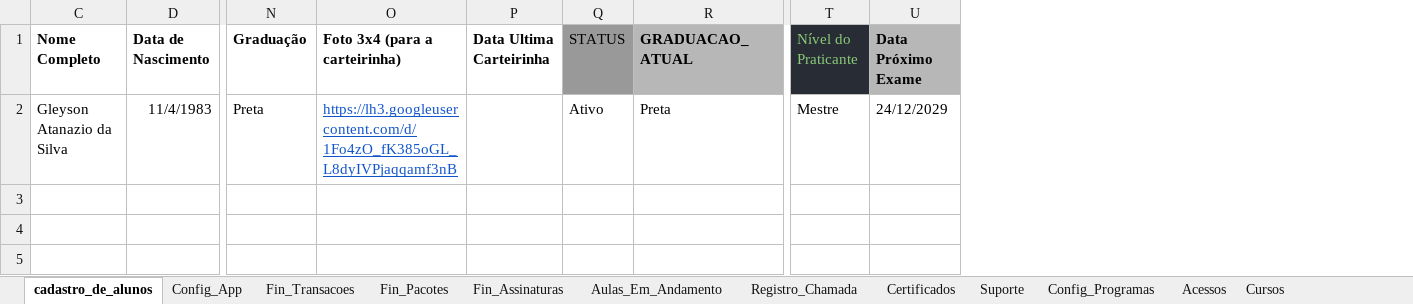
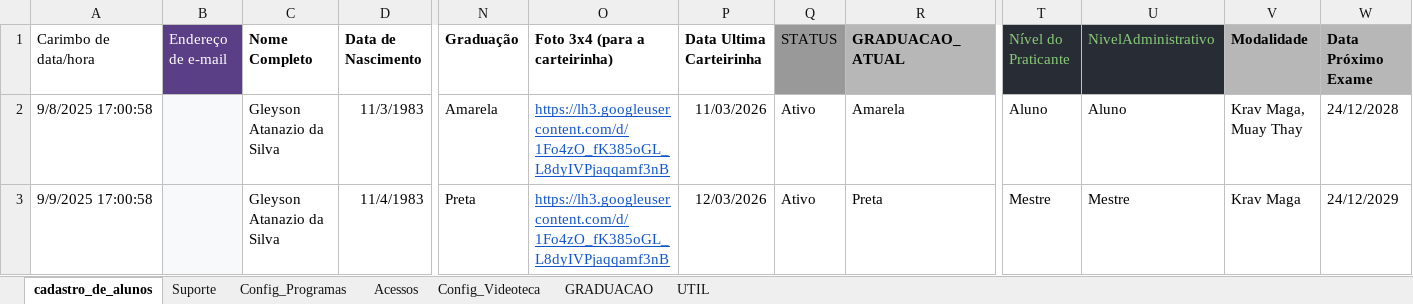
Before and after one commit to atnzpe/DojoManager-Comercial, an Excel workbook: SaaS Dojo Manager.xlsx, sheet cadastro_de_alunos, drawn as a sheet; only a part is shown, gaps mark what is left out; values as stored, in another font and other column widths than the file's, no borders; charts and pictures and conditional formats and table styles not drawn; addresses are those after the commit; rows hold the shown columns only; the diff names each change by its address in the sheet, - before the commit and + after, or states it on an @@ line.

```diff
--- a/SaaS Dojo Manager.xlsx (sheet cadastro_de_alunos)
+++ b/SaaS Dojo Manager.xlsx (sheet cadastro_de_alunos)
@@ sheet tab hidden: Config_App @@
@@ sheet tab hidden: Fin_Transacoes @@
@@ sheet tab hidden: Fin_Pacotes @@
@@ sheet tab hidden: Fin_Assinaturas @@
@@ sheet tab hidden: Aulas_Em_Andamento @@
@@ sheet tab hidden: Registro_Chamada @@
@@ sheet tab hidden: Certificados @@
@@ sheet tab hidden: Cursos @@
@@ column A (Carimbo de data/hora) unhidden, row 3: 9/9/2025 17:00:58 @@
@@ column B (Endereço de e-mail) unhidden, empty @@
+column U (NivelAdministrativo), row 3: Mestre
+column V (Modalidade), row 3: Krav Maga
+row 2: 9/8/2025 17:00:58 |  | Gleyson Atanazio da Silva | 11/3/1983 | Amarela | https://lh3.googleusercontent.com/d/1Fo4zO_fK385oGL_L8dyIVPjaqqamf3nB | 11/03/2026 | Ativo | Amarela | Aluno | Aluno | Krav Maga, Muay Thay | 24/12/2028
-P3 (Data Ultima Carteirinha): (empty)
+P3 (Data Ultima Carteirinha): 12/03/2026
```
Also changed, not shown: sheet GRADUACAO, sheet Config_Programas, sheet Config_Videoteca, other sheet tabs, 12 other files.
